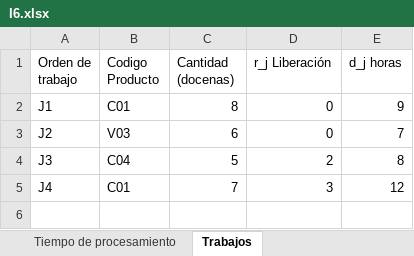
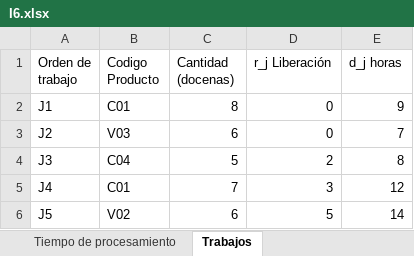
Before and after one commit to luisaghs/Flow-shop-sublotes-consistentes, an Excel workbook: fase2/salida_validacion/I6.xlsx, sheet Trabajos, drawn as a sheet; values as stored, in another font and other column widths than the file's, no borders; the diff names each change by its address in the sheet, - before the commit and + after, or states it on an @@ line.

```diff
--- a/fase2/salida_validacion/I6.xlsx (sheet Trabajos)
+++ b/fase2/salida_validacion/I6.xlsx (sheet Trabajos)
+row 6: J5 | V02 | 6 | 5 | 14
```
Also changed, not shown: sheet Tiempo de procesamiento, fase2/salida_validacion/I3.xlsx, fase2/salida_validacion/I4.xlsx, 37 other files.
